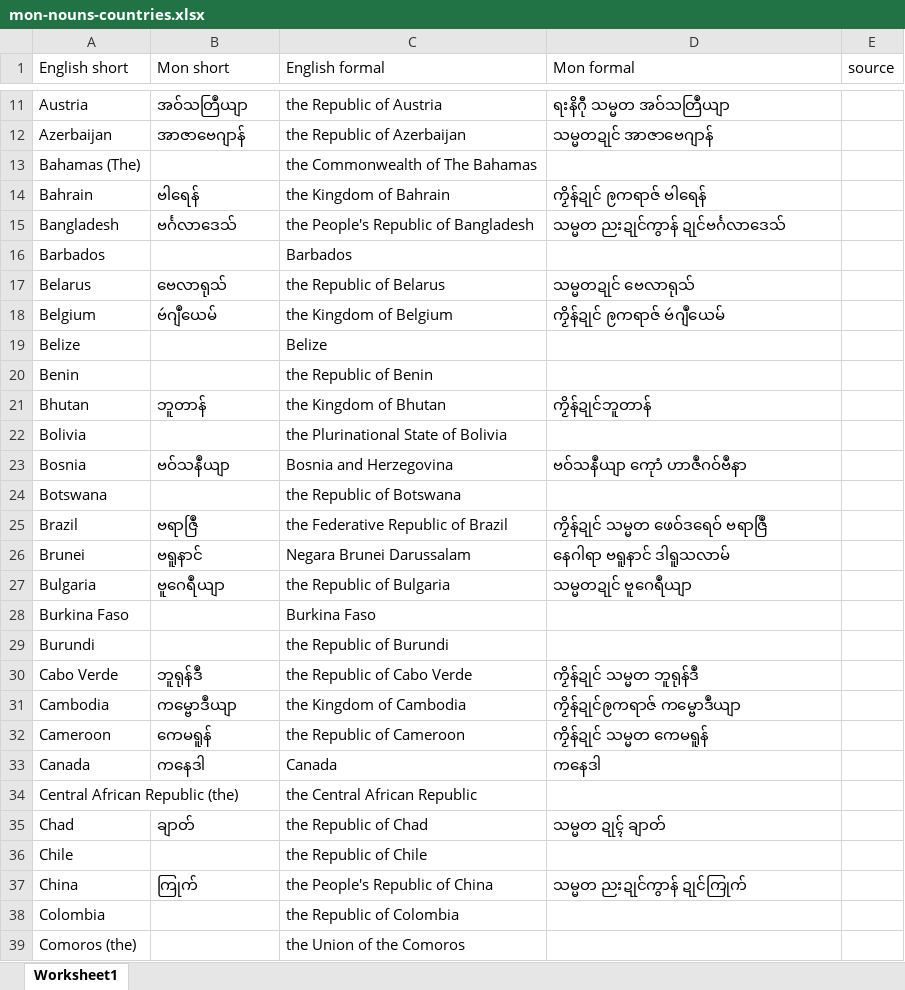
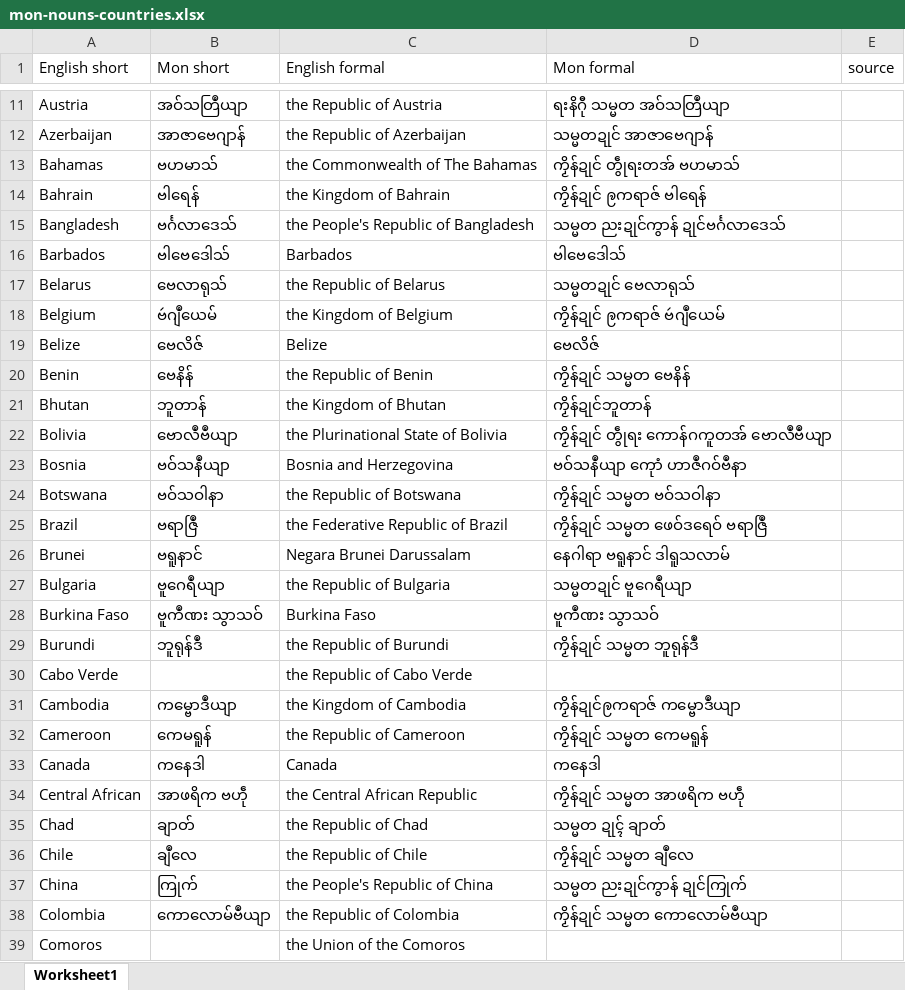
Before and after one commit to Barnista/MonDictDB, an Excel workbook: csv/mon-nouns-countries.xlsx, sheet Worksheet1, drawn as a sheet; only a part is shown, gaps mark what is left out; values as stored, in another font and other column widths than the file's, no cell formats; removed rows and columns are numbered as before the commit, all else as after; the diff covers the shown part only; the diff names each change by its address in the sheet, - before the commit and + after, or states it on an @@ line.

Commit message:
updates on mon-nouns-countries

```diff
--- a/csv/mon-nouns-countries.xlsx (sheet Worksheet1)
+++ b/csv/mon-nouns-countries.xlsx (sheet Worksheet1)
-row 13: Bahamas (The) |  | the Commonwealth of The Bahamas
+row 13: Bahamas | ဗဟမာသ် | the Commonwealth of The Bahamas | ကၟိန်ဍုင် တွဵုရးတအ် ဗဟမာသ်
-B16 (Mon short): (empty)
+B16 (Mon short): ဗါဗေဒေါသ်
-D16 (Mon formal): (empty)
+D16 (Mon formal): ဗါဗေဒေါသ်
-B19 (Mon short): (empty)
+B19 (Mon short): ဗေလိဇ်
-D19 (Mon formal): (empty)
+D19 (Mon formal): ဗေလိဇ်
-B20 (Mon short): (empty)
+B20 (Mon short): ဗေနိန်
-D20 (Mon formal): (empty)
+D20 (Mon formal): ကၟိန်ဍုင် သမ္မတ ဗေနိန်
-B22 (Mon short): (empty)
+B22 (Mon short): ဗောလဳဗဳယျာ
-D22 (Mon formal): (empty)
+D22 (Mon formal): ကၟိန်ဍုင် တွဵုရး ကောန်ဂကူတအ် ဗောလဳဗဳယျာ
-B24 (Mon short): (empty)
+B24 (Mon short): ဗဝ်သဝါနာ
-D24 (Mon formal): (empty)
+D24 (Mon formal): ကၟိန်ဍုင် သမ္မတ ဗဝ်သဝါနာ
-B28 (Mon short): (empty)
+B28 (Mon short): ဗူကဳဏး သွာသဝ်
-D28 (Mon formal): (empty)
+D28 (Mon formal): ဗူကဳဏး သွာသဝ်
-B29 (Mon short): (empty)
+B29 (Mon short): ဘူရုန်ဒဳ
-D29 (Mon formal): (empty)
+D29 (Mon formal): ကၟိန်ဍုင် သမ္မတ ဘူရုန်ဒဳ
-B30 (Mon short): ဘူရုန်ဒဳ
+B30 (Mon short): (empty)
-D30 (Mon formal): ကၟိန်ဍုင် သမ္မတ ဘူရုန်ဒဳ
+D30 (Mon formal): (empty)
-row 34: Central African Republic (the) |  | the Central African Republic
+row 34: Central African | အာဖရိက ဗဟဵု | the Central African Republic | ကၟိန်ဍုင် သမ္မတ အာဖရိက ဗဟဵု
-B36 (Mon short): (empty)
+B36 (Mon short): ချဳလေ
-D36 (Mon formal): (empty)
+D36 (Mon formal): ကၟိန်ဍုင် သမ္မတ ချဳလေ
-B38 (Mon short): (empty)
+B38 (Mon short): ကောလောမ်ဗဳယျာ
-D38 (Mon formal): (empty)
+D38 (Mon formal): ကၟိန်ဍုင် သမ္မတ ကောလောမ်ဗဳယျာ
-A39 (English short): Comoros (the)
+A39 (English short): Comoros
```
Also changed, not shown: 2 added rows, 2 removed rows and 16 edited cells elsewhere in this sheet, cell formats, 1 other file.
